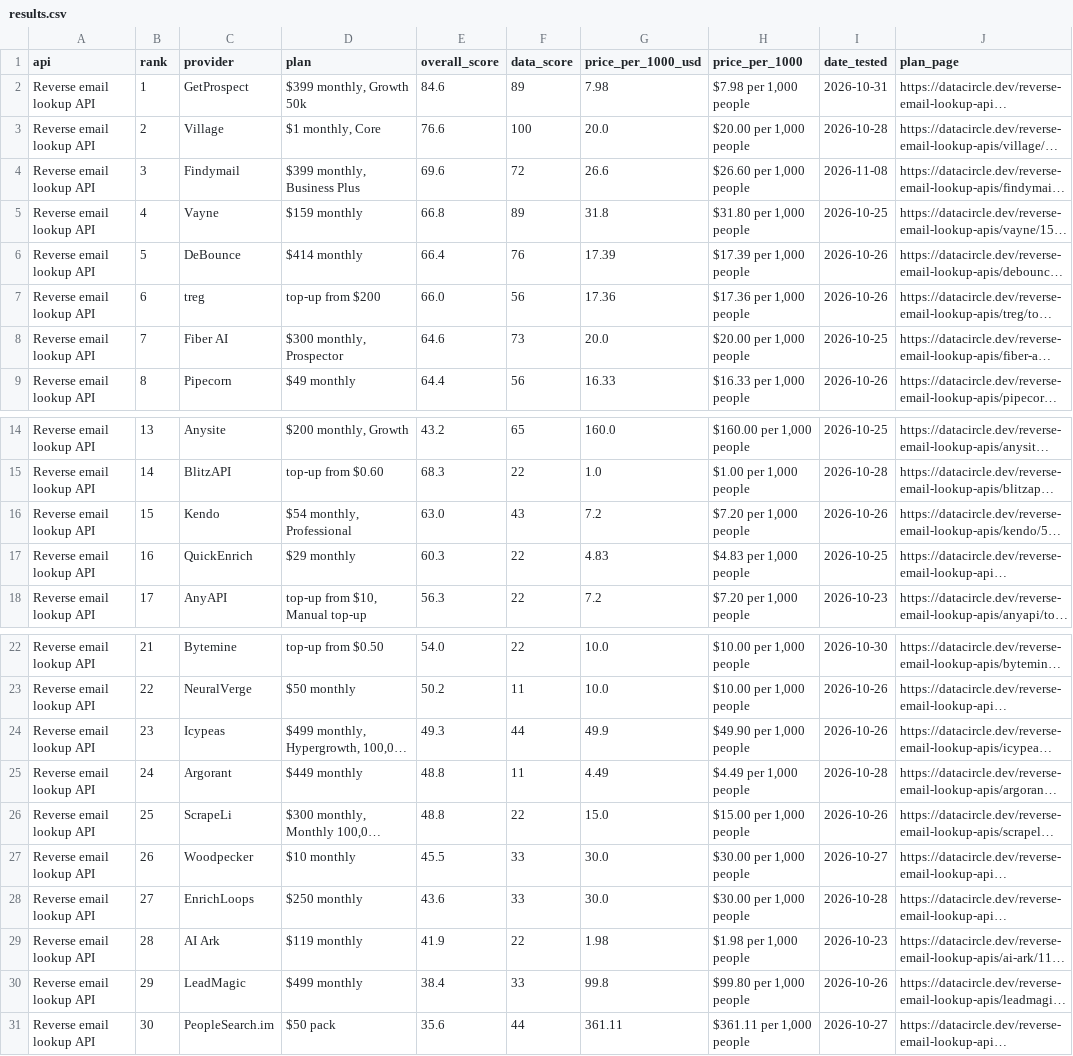
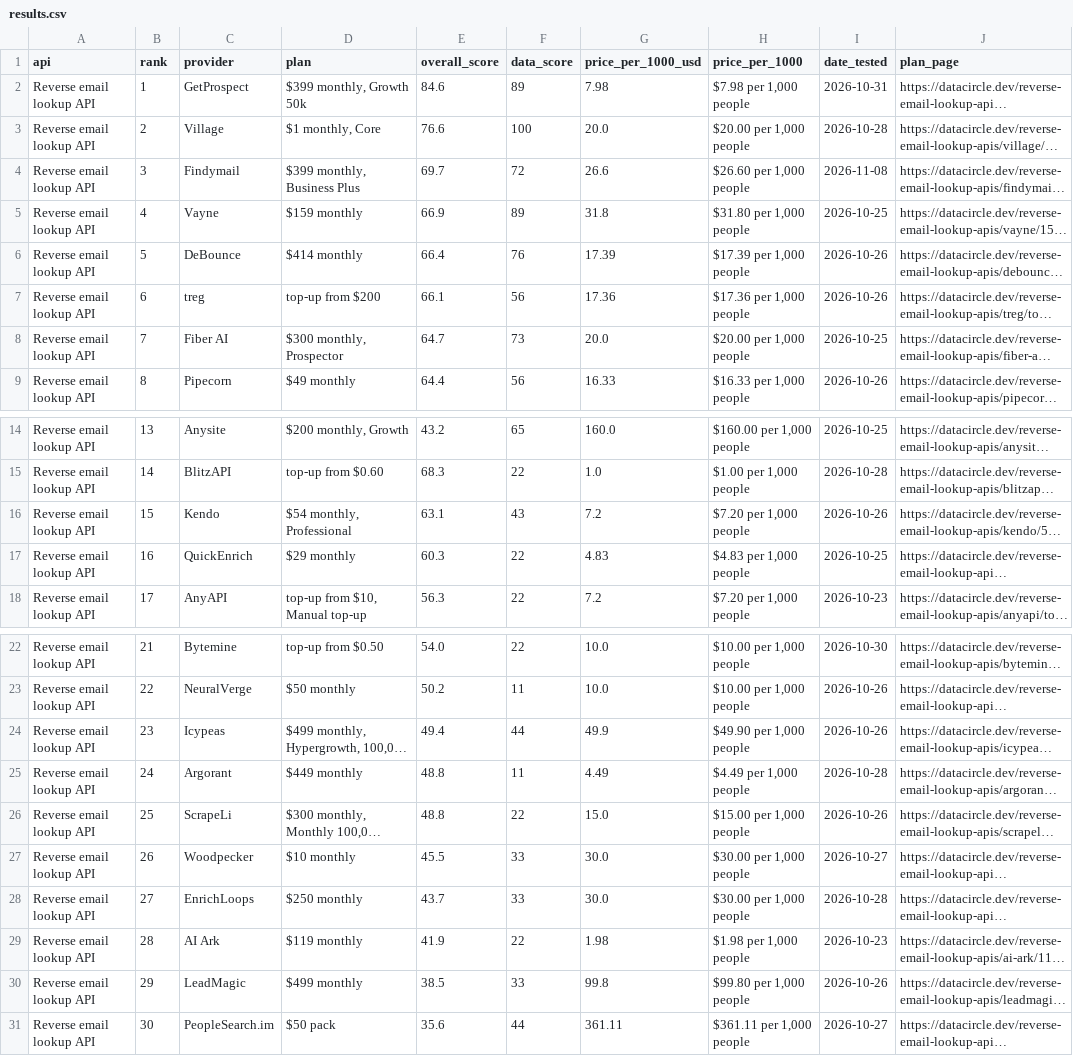
Before and after one commit to waynehamadi/best-reverse-email-lookup-api, a CSV file: results.csv, drawn as a sheet; only a part is shown, gaps mark what is left out; long unchanged cells end in …; the diff names each change by its address in the sheet, - before the commit and + after, or states it on an @@ line.

Commit message:
Benchmark results from datacircle.dev

```diff
--- a/results.csv
+++ b/results.csv
-E4 (overall_score): 69.6
+E4 (overall_score): 69.7
-E5 (overall_score): 66.8
+E5 (overall_score): 66.9
-E7 (overall_score): 66.0
+E7 (overall_score): 66.1
-E8 (overall_score): 64.6
+E8 (overall_score): 64.7
-E16 (overall_score): 63.0
+E16 (overall_score): 63.1
-E24 (overall_score): 49.3
+E24 (overall_score): 49.4
-E28 (overall_score): 43.6
+E28 (overall_score): 43.7
-E30 (overall_score): 38.4
+E30 (overall_score): 38.5
```
Also changed, not shown: 1 other file.
